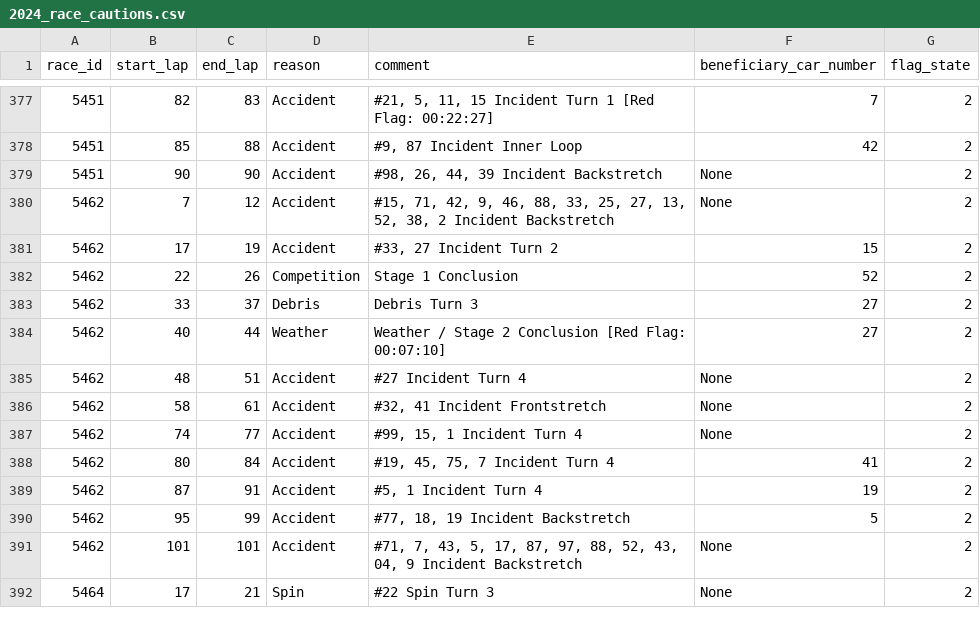
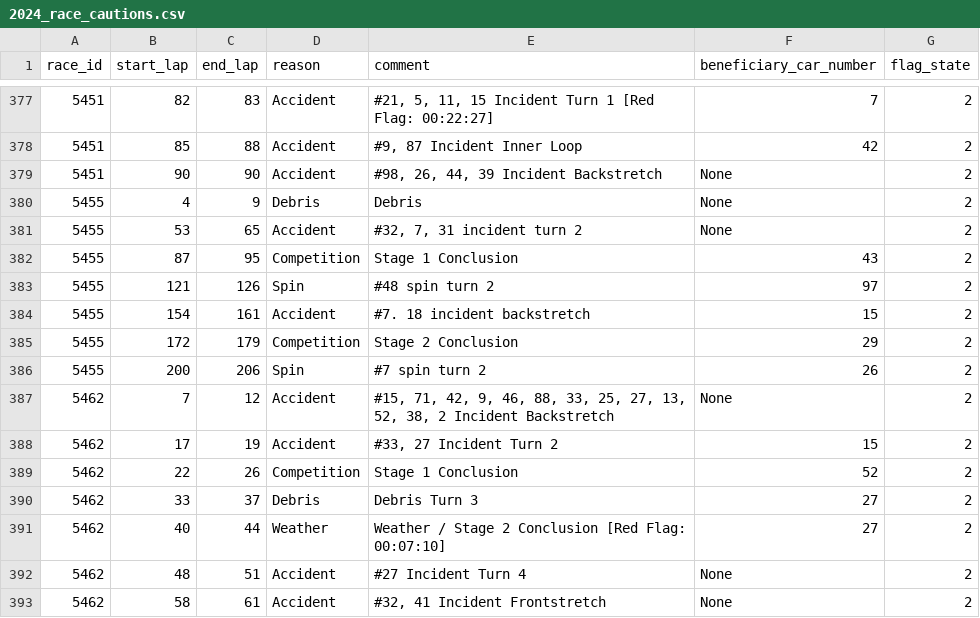
Before and after one commit to systemseven/racing-data-repository, a CSV file: nascar_api/race_cautions/2024_race_cautions.csv, drawn as a sheet; only a part is shown, gaps mark what is left out; the shorter side is filled out with more unchanged rows; the diff names each change by its address in the sheet, - before the commit and + after, or states it on an @@ line.

```diff
--- a/nascar_api/race_cautions/2024_race_cautions.csv
+++ b/nascar_api/race_cautions/2024_race_cautions.csv
+row 380: 5455 | 4 | 9 | Debris | Debris | None | 2
+row 381: 5455 | 53 | 65 | Accident | #32, 7, 31 incident turn 2 | None | 2
+row 382: 5455 | 87 | 95 | Competition | Stage 1 Conclusion | 43 | 2
+row 383: 5455 | 121 | 126 | Spin | #48 spin turn 2 | 97 | 2
+row 384: 5455 | 154 | 161 | Accident | #7. 18 incident backstretch | 15 | 2
+row 385: 5455 | 172 | 179 | Competition | Stage 2 Conclusion | 29 | 2
+row 386: 5455 | 200 | 206 | Spin | #7 spin turn 2 | 26 | 2
```
Also changed, not shown: nascar_api/race_info/2024_race_info.csv, nascar_api/race_leaders/2024_race_leaders.csv, 5 other files.
